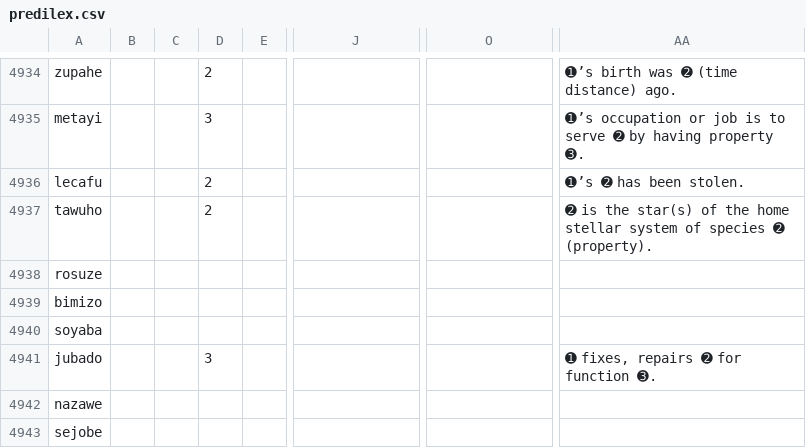
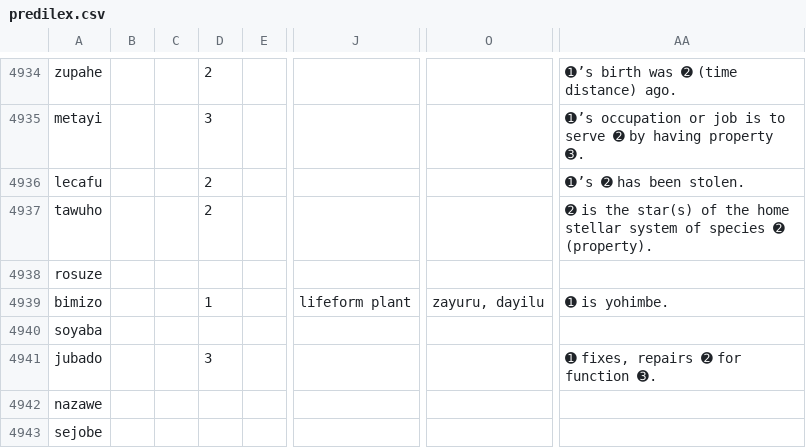
Before and after one commit to Ntsekees/Predilex, a CSV file: predilex.csv, drawn as a sheet; only a part is shown, gaps mark what is left out; the diff names each change by its address in the sheet, - before the commit and + after, or states it on an @@ line.

Commit message:
Adding an entry for yohimbe.

```diff
--- a/predilex.csv
+++ b/predilex.csv
-D4939: (empty)
+D4939: 1
-J4939: (empty)
+J4939: lifeform plant
-O4939: (empty)
+O4939: zayuru, dayilu
-AA4939: (empty)
+AA4939: ➊ is yohimbe.
```
